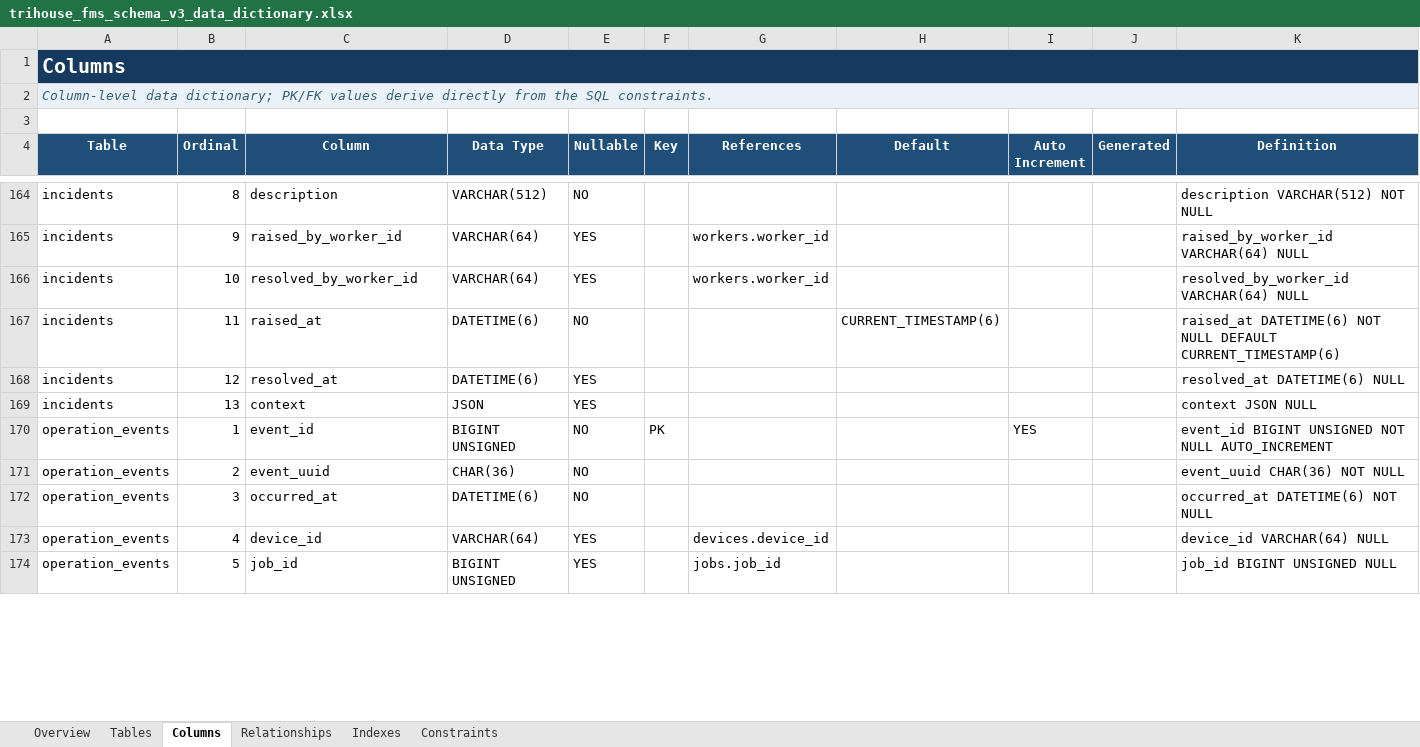
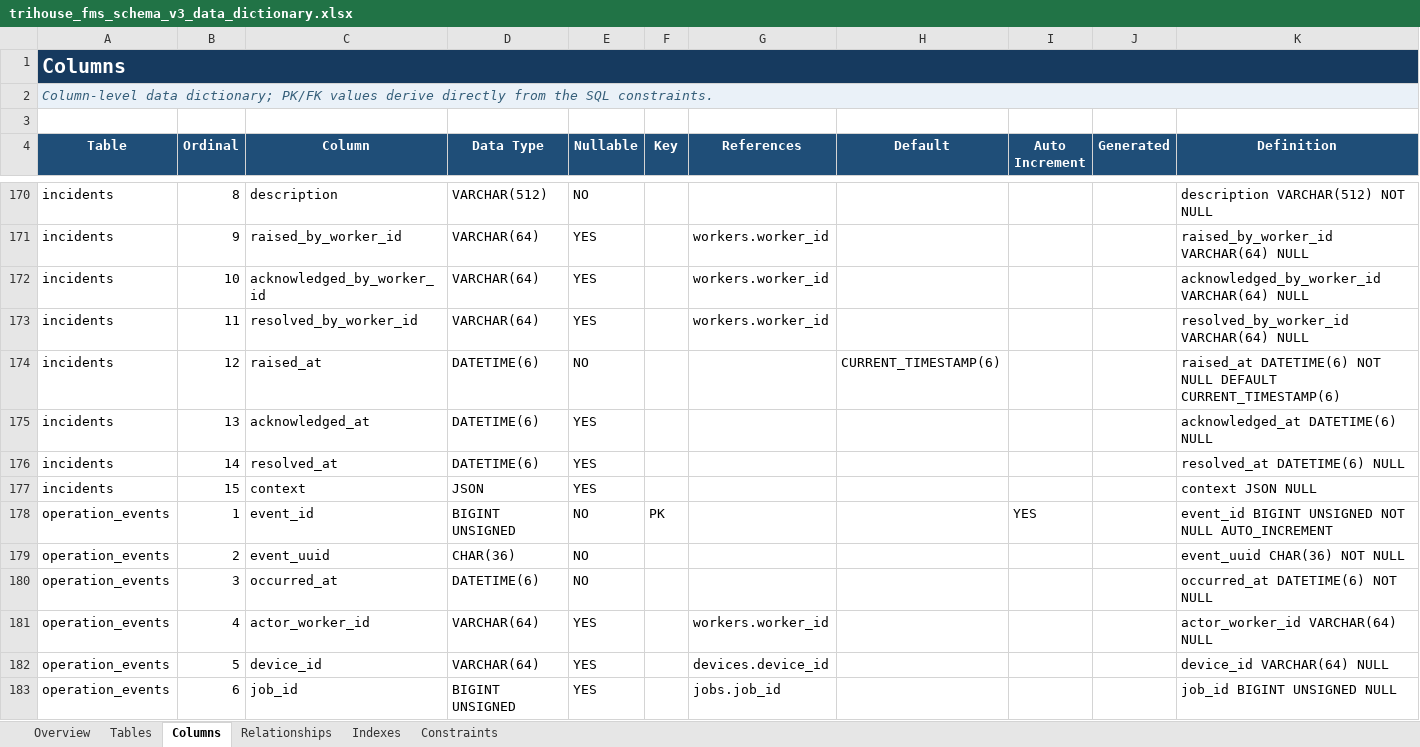
Before and after one commit to dadaru7887/Trihouse, an Excel workbook: docs/db_schema/trihouse_fms_schema_v3_data_dictionary.xlsx, sheet Columns, drawn as a sheet; only a part is shown, gaps mark what is left out; values as stored, in another font and other column widths than the file's, no borders; table styles not drawn; addresses are those after the commit; the diff covers the shown part only; the diff names each change by its address in the sheet, - before the commit and + after, or states it on an @@ line.

Commit message:
docs: modify db and fms schema

```diff
--- a/docs/db_schema/trihouse_fms_schema_v3_data_dictionary.xlsx (sheet Columns)
+++ b/docs/db_schema/trihouse_fms_schema_v3_data_dictionary.xlsx (sheet Columns)
+row 172: incidents | 10 | acknowledged_by_worker_id | VARCHAR(64) | YES |  | workers.worker_id |  |  |  | acknowledged_by_worker_id VARCHAR(64) NULL
-B173 (Ordinal): 10
+B173 (Ordinal): 11
-B174 (Ordinal): 11
+B174 (Ordinal): 12
+row 175: incidents | 13 | acknowledged_at | DATETIME(6) | YES |  |  |  |  |  | acknowledged_at DATETIME(6) NULL
-B176 (Ordinal): 12
+B176 (Ordinal): 14
-B177 (Ordinal): 13
+B177 (Ordinal): 15
+row 181: operation_events | 4 | actor_worker_id | VARCHAR(64) | YES |  | workers.worker_id |  |  |  | actor_worker_id VARCHAR(64) NULL
-B182 (Ordinal): 4
+B182 (Ordinal): 5
-B183 (Ordinal): 5
+B183 (Ordinal): 6
```
Also changed, not shown: 7 added rows and 45 edited cells elsewhere in this sheet, sheet Indexes, sheet Relationships, sheet Constraints, sheet Tables, sheet Overview, 1 other file.
